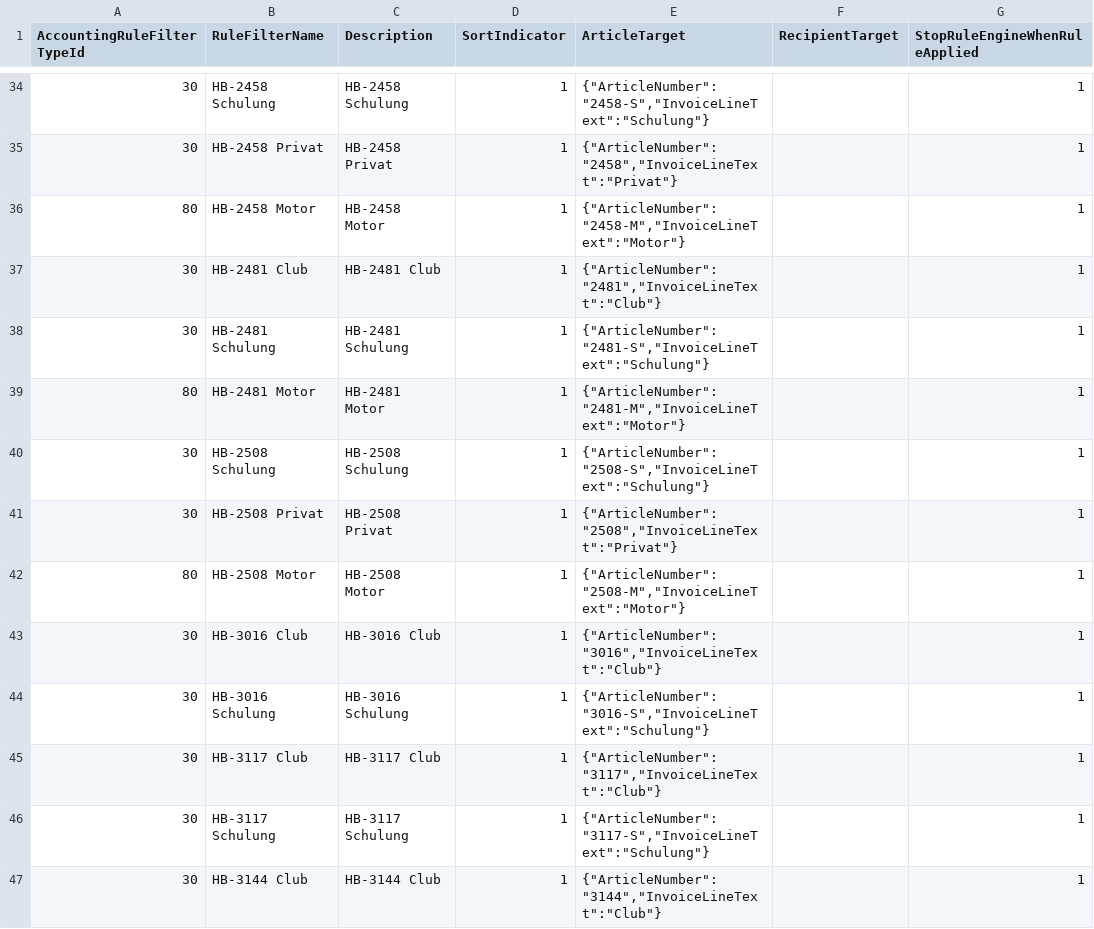
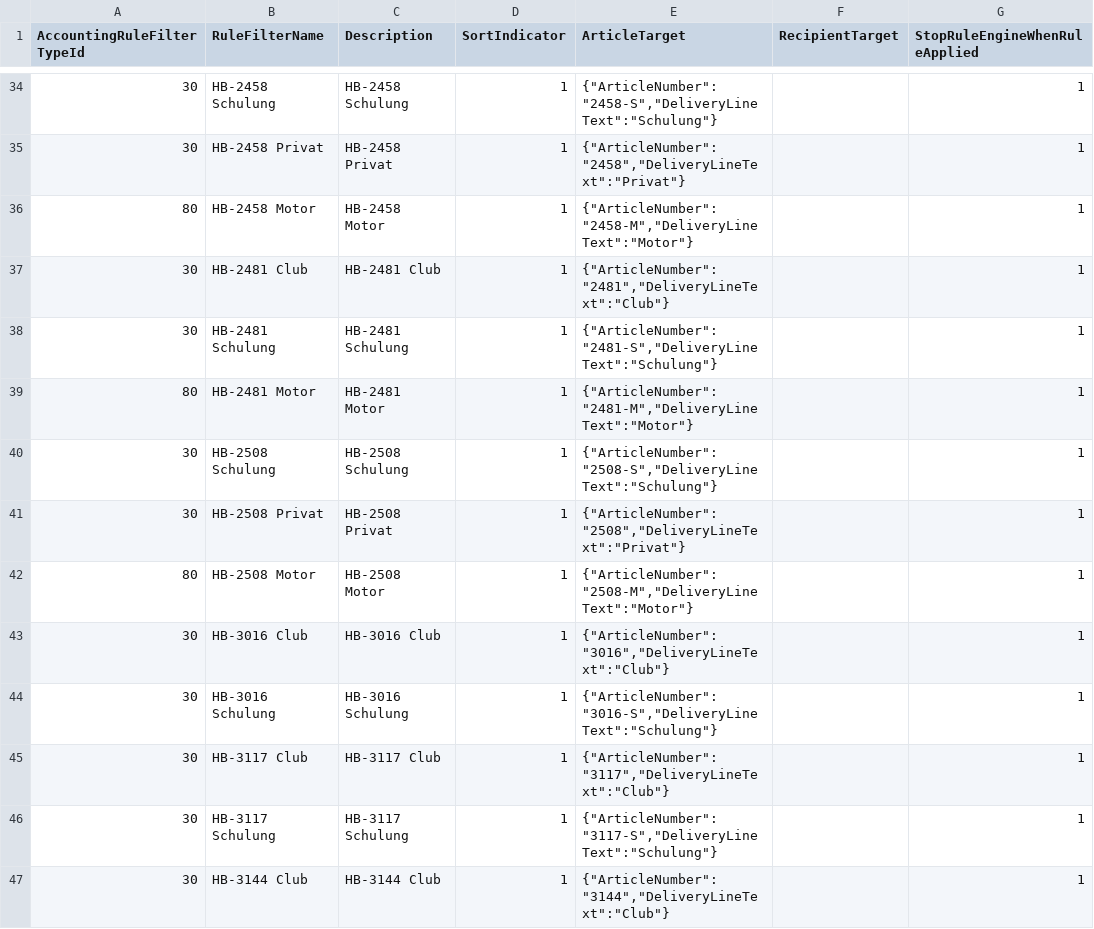
Before and after one commit to flightlog/flsserver, a CSV file: src/FLS.Server.Tests/Resources/AccountingRuleFilters_SGN.csv, drawn as a sheet; only a part is shown, gaps mark what is left out; the diff covers the shown part only; the diff names each change by its address in the sheet, - before the commit and + after, or states it on an @@ line.

Commit message:
Fixed ArticleTarget deserialisation issue

```diff
--- a/src/FLS.Server.Tests/Resources/AccountingRuleFilters_SGN.csv
+++ b/src/FLS.Server.Tests/Resources/AccountingRuleFilters_SGN.csv
-E34 (ArticleTarget): {"ArticleNumber":"2458-S","InvoiceLineText":"Schulung"}
+E34 (ArticleTarget): {"ArticleNumber":"2458-S","DeliveryLineText":"Schulung"}
-E35 (ArticleTarget): {"ArticleNumber":"2458","InvoiceLineText":"Privat"}
+E35 (ArticleTarget): {"ArticleNumber":"2458","DeliveryLineText":"Privat"}
-E36 (ArticleTarget): {"ArticleNumber":"2458-M","InvoiceLineText":"Motor"}
+E36 (ArticleTarget): {"ArticleNumber":"2458-M","DeliveryLineText":"Motor"}
-E37 (ArticleTarget): {"ArticleNumber":"2481","InvoiceLineText":"Club"}
+E37 (ArticleTarget): {"ArticleNumber":"2481","DeliveryLineText":"Club"}
-E38 (ArticleTarget): {"ArticleNumber":"2481-S","InvoiceLineText":"Schulung"}
+E38 (ArticleTarget): {"ArticleNumber":"2481-S","DeliveryLineText":"Schulung"}
-E39 (ArticleTarget): {"ArticleNumber":"2481-M","InvoiceLineText":"Motor"}
+E39 (ArticleTarget): {"ArticleNumber":"2481-M","DeliveryLineText":"Motor"}
-E40 (ArticleTarget): {"ArticleNumber":"2508-S","InvoiceLineText":"Schulung"}
+E40 (ArticleTarget): {"ArticleNumber":"2508-S","DeliveryLineText":"Schulung"}
-E41 (ArticleTarget): {"ArticleNumber":"2508","InvoiceLineText":"Privat"}
+E41 (ArticleTarget): {"ArticleNumber":"2508","DeliveryLineText":"Privat"}
-E42 (ArticleTarget): {"ArticleNumber":"2508-M","InvoiceLineText":"Motor"}
+E42 (ArticleTarget): {"ArticleNumber":"2508-M","DeliveryLineText":"Motor"}
-E43 (ArticleTarget): {"ArticleNumber":"3016","InvoiceLineText":"Club"}
+E43 (ArticleTarget): {"ArticleNumber":"3016","DeliveryLineText":"Club"}
-E44 (ArticleTarget): {"ArticleNumber":"3016-S","InvoiceLineText":"Schulung"}
+E44 (ArticleTarget): {"ArticleNumber":"3016-S","DeliveryLineText":"Schulung"}
-E45 (ArticleTarget): {"ArticleNumber":"3117","InvoiceLineText":"Club"}
+E45 (ArticleTarget): {"ArticleNumber":"3117","DeliveryLineText":"Club"}
-E46 (ArticleTarget): {"ArticleNumber":"3117-S","InvoiceLineText":"Schulung"}
+E46 (ArticleTarget): {"ArticleNumber":"3117-S","DeliveryLineText":"Schulung"}
-E47 (ArticleTarget): {"ArticleNumber":"3144","InvoiceLineText":"Club"}
+E47 (ArticleTarget): {"ArticleNumber":"3144","DeliveryLineText":"Club"}
```
Also changed, not shown: 50 edited cells elsewhere in this file.
